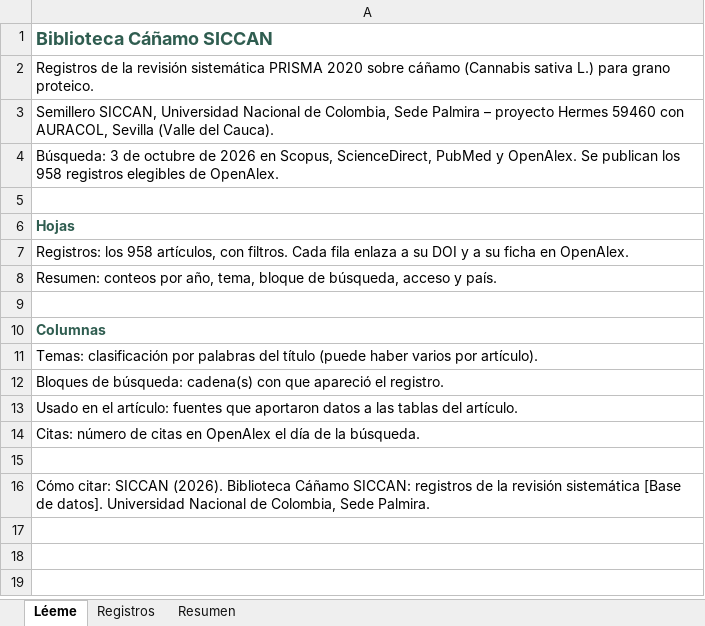
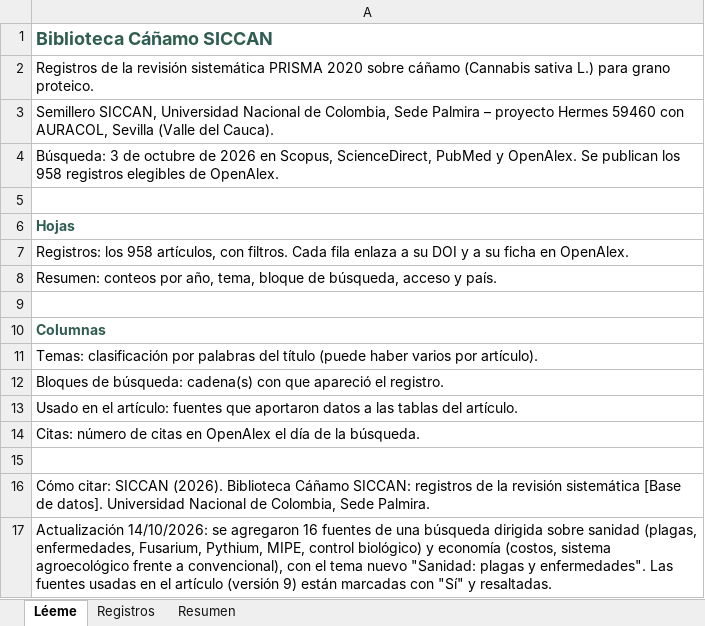
Before and after one commit to jrojasvi-oss/biblioteca-canamo-siccan, an Excel workbook: biblioteca_canamo_siccan.xlsx, sheet Léeme, drawn as a sheet; values as stored, in another font and other column widths than the file's, no borders; the diff names each change by its address in the sheet, - before the commit and + after, or states it on an @@ line.

Commit message:
Biblioteca: 16 fuentes nuevas de sanidad y economía (974 registros)

```diff
--- a/biblioteca_canamo_siccan.xlsx (sheet Léeme)
+++ b/biblioteca_canamo_siccan.xlsx (sheet Léeme)
+row 17: Actualización 14/10/2026: se agregaron 16 fuentes de una búsqueda dirigida sobre sanidad (plagas, enfermedades, Fusarium, Pythium, MIPE, control biológico) y economía (costos, sistema agroecológico frente a convencional), con el tema nuevo "Sanidad: plagas y enfermedades". Las fuentes usadas en el artículo (versión 9) están marcadas con "Sí" y resaltadas.
```
Also changed, not shown: sheet Registros, sheet Resumen, 3 other files.
